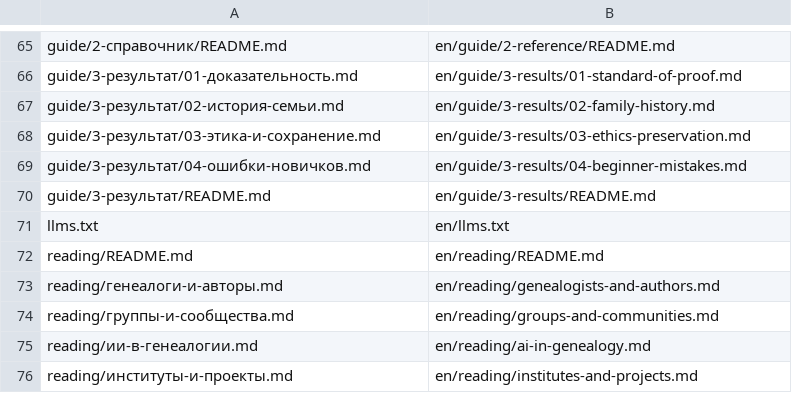
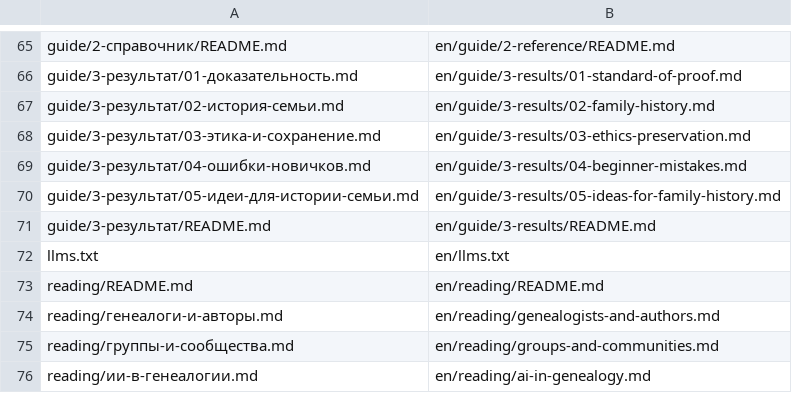
Before and after one commit to shefelchana/genealogy-guide-ru, a TSV file: en/PATHMAP.tsv, drawn as a sheet; only a part is shown, gaps mark what is left out; the shorter side is filled out with more unchanged rows.

```diff
--- a/en/PATHMAP.tsv
+++ b/en/PATHMAP.tsv
@@ -69,2 +69,3 @@ guide/3-результат/03-этика-и-сохранение.md	en/guide/3-r
 guide/3-результат/04-ошибки-новичков.md	en/guide/3-results/04-beginner-mistakes.md
+guide/3-результат/05-идеи-для-истории-семьи.md	en/guide/3-results/05-ideas-for-family-history.md
 guide/3-результат/README.md	en/guide/3-results/README.md
```
Also changed, not shown: 11 other files.
